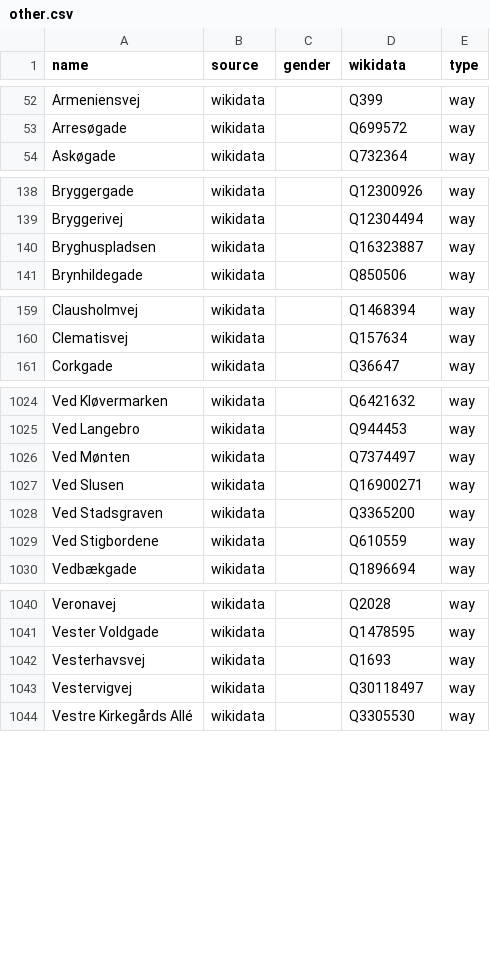
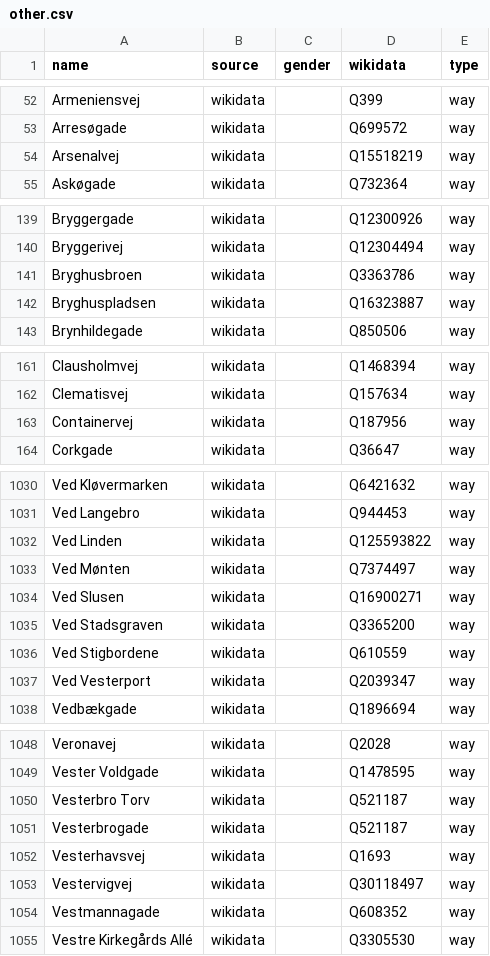
Before and after one commit to EqualStreetNames/equalstreetnames-copenhagen, a CSV file: data/other.csv, drawn as a sheet; only a part is shown, gaps mark what is left out; the diff covers the shown part only; the diff names each change by its address in the sheet, - before the commit and + after, or states it on an @@ line.

```diff
--- a/data/other.csv
+++ b/data/other.csv
+row 54: Arsenalvej | wikidata |  | Q15518219 | way
+row 141: Bryghusbroen | wikidata |  | Q3363786 | way
+row 163: Containervej | wikidata |  | Q187956 | way
+row 1032: Ved Linden | wikidata |  | Q125593822 | way
+row 1037: Ved Vesterport | wikidata |  | Q2039347 | way
+row 1050: Vesterbro Torv | wikidata |  | Q521187 | way
+row 1051: Vesterbrogade | wikidata |  | Q521187 | way
+row 1054: Vestmannagade | wikidata |  | Q608352 | way
```
Also changed, not shown: 5 added rows, 21 removed rows and 1 edited cell elsewhere in this file, data/gender.csv, 3 other files.
